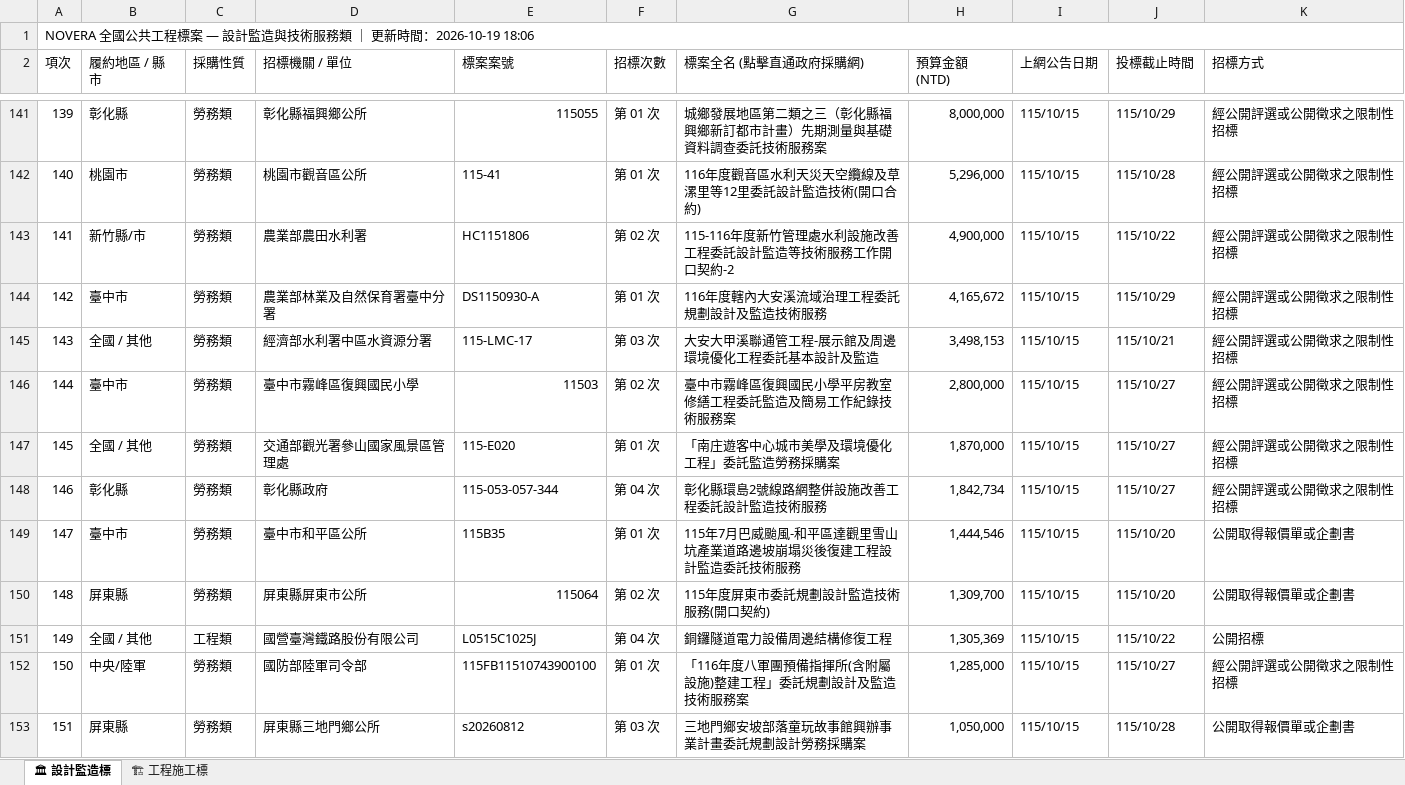
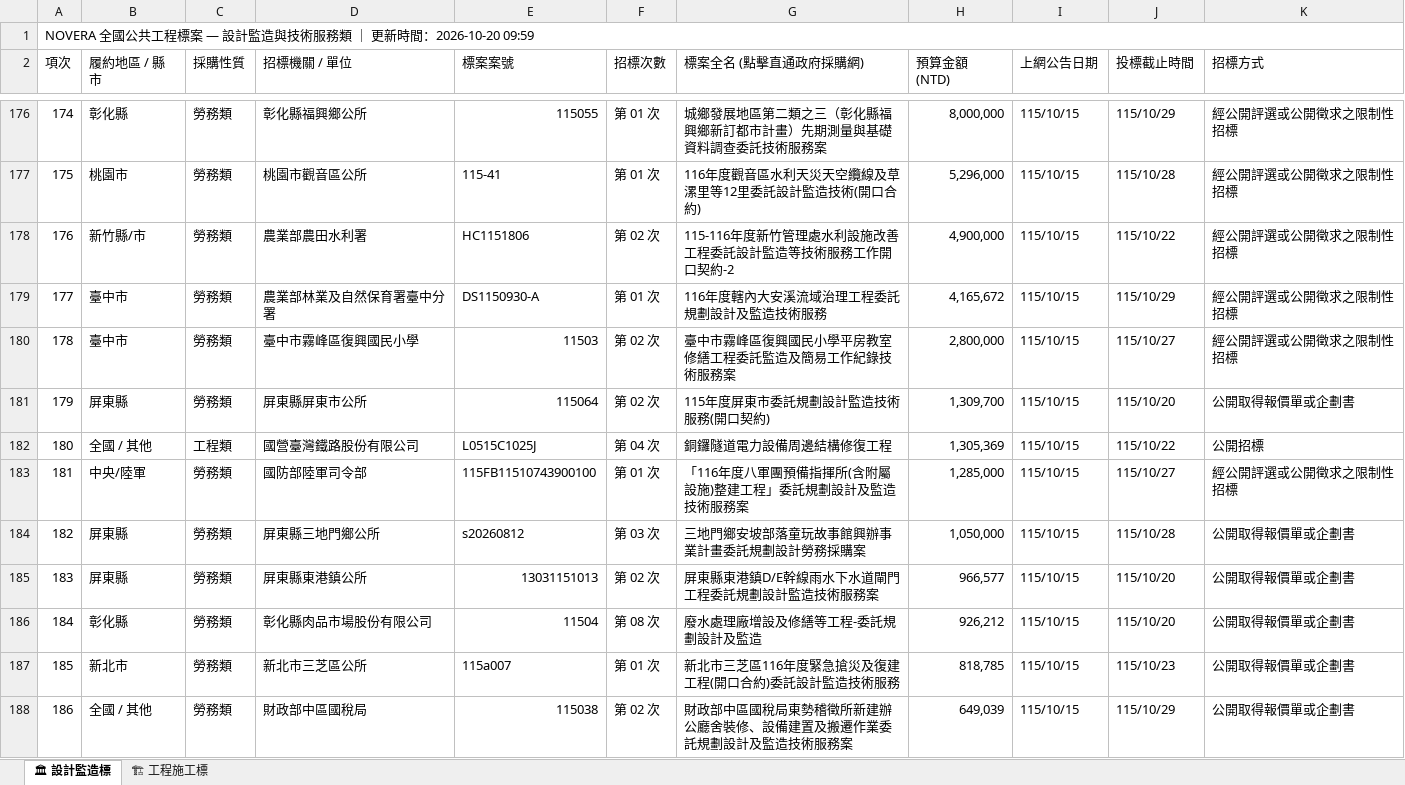
Before and after one commit to gardenai0222-a11y/gardenai0222-a11y.github.io, an Excel workbook: tenders_today.xlsx, sheet 🏛 設計監造標, drawn as a sheet; only a part is shown, gaps mark what is left out; the shorter side is filled out with more unchanged rows; values as stored, in another font and other column widths than the file's, no cell formats; removed rows and columns are numbered as before the commit, all else as after; the diff covers the shown part only; the diff names each change by its address in the sheet, - before the commit and + after, or states it on an @@ line.

```diff
--- a/tenders_today.xlsx (sheet 🏛 設計監造標)
+++ b/tenders_today.xlsx (sheet 🏛 設計監造標)
@@ column A (項次) renumbered from row 1 down @@
-row 145: 143 | 全國 / 其他 | 勞務類 | 經濟部水利署中區水資源分署 | 115-LMC-17 | 第 03 次 | 大安大甲溪聯通管工程-展示館及周邊環境優化工程委託基本設計及監造 | 3,498,153 | 115/10/15 | 115/10/21 | 經公開評選或公開徵求之限制性招標
-row 147: 145 | 全國 / 其他 | 勞務類 | 交通部觀光署參山國家風景區管理處 | 115-E020 | 第 01 次 | 「南庄遊客中心城市美學及環境優化工程」委託監造勞務採購案 | 1,870,000 | 115/10/15 | 115/10/27 | 經公開評選或公開徵求之限制性招標
-row 148: 146 | 彰化縣 | 勞務類 | 彰化縣政府 | 115-053-057-344 | 第 04 次 | 彰化縣環島2號線路網整併設施改善工程委託設計監造技術服務 | 1,842,734 | 115/10/15 | 115/10/27 | 經公開評選或公開徵求之限制性招標
-row 149: 147 | 臺中市 | 勞務類 | 臺中市和平區公所 | 115B35 | 第 01 次 | 115年7月巴威颱風-和平區達觀里雪山坑產業道路邊坡崩塌災後復建工程設計監造委託技術服務 | 1,444,546 | 115/10/15 | 115/10/20 | 公開取得報價單或企劃書
```
Also changed, not shown: 48 added rows and 30 removed rows elsewhere in this sheet, sheet 🏗 工程施工標, cell formats, 2 other files.
